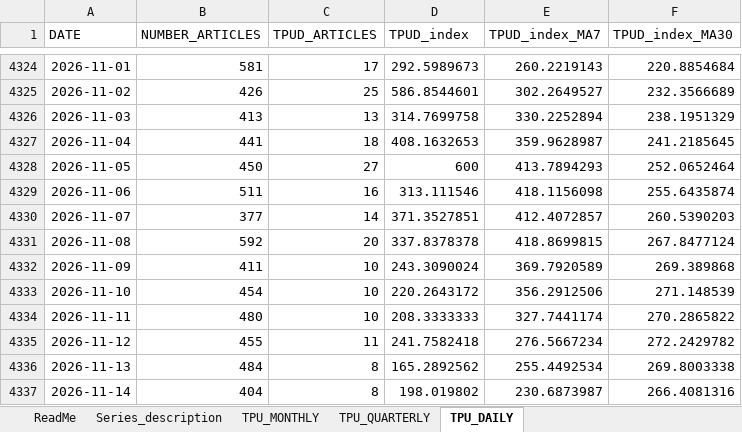
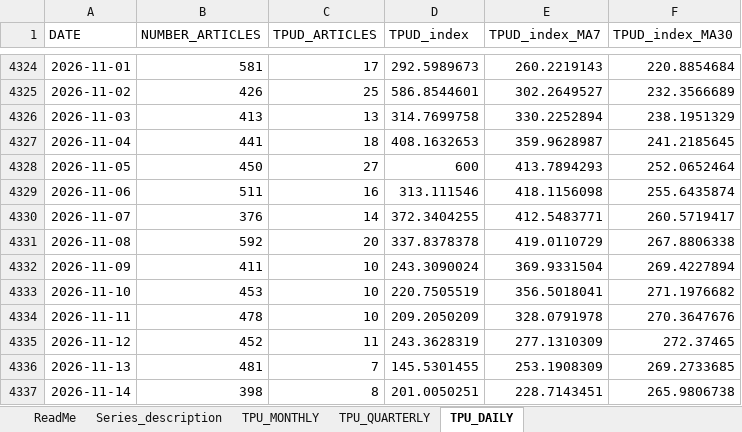
Before and after one commit to iacoviel/iacoviel.github.io, an Excel workbook: tpu_files/tpu_web_latest.xlsx, sheet TPU_DAILY, drawn as a sheet; only a part is shown, gaps mark what is left out; values as stored, in another font and other column widths than the file's, no borders; the diff covers the shown part only; the diff names each change by its address in the sheet, - before the commit and + after, or states it on an @@ line.

```diff
--- a/tpu_files/tpu_web_latest.xlsx (sheet TPU_DAILY)
+++ b/tpu_files/tpu_web_latest.xlsx (sheet TPU_DAILY)
-B4330 (NUMBER_ARTICLES): 377
+B4330 (NUMBER_ARTICLES): 376
-D4330 (TPUD_index): 371.3527851
+D4330 (TPUD_index): 372.3404255
-E4330 (TPUD_index_MA7): 412.4072857
+E4330 (TPUD_index_MA7): 412.5483771
-F4330 (TPUD_index_MA30): 260.5390203
+F4330 (TPUD_index_MA30): 260.5719417
-E4331 (TPUD_index_MA7): 418.8699815
+E4331 (TPUD_index_MA7): 419.0110729
-F4331 (TPUD_index_MA30): 267.8477124
+F4331 (TPUD_index_MA30): 267.8806338
-E4332 (TPUD_index_MA7): 369.7920589
+E4332 (TPUD_index_MA7): 369.9331504
-F4332 (TPUD_index_MA30): 269.389868
+F4332 (TPUD_index_MA30): 269.4227894
-B4333 (NUMBER_ARTICLES): 454
+B4333 (NUMBER_ARTICLES): 453
-D4333 (TPUD_index): 220.2643172
+D4333 (TPUD_index): 220.7505519
-E4333 (TPUD_index_MA7): 356.2912506
+E4333 (TPUD_index_MA7): 356.5018041
-F4333 (TPUD_index_MA30): 271.148539
+F4333 (TPUD_index_MA30): 271.1976682
-B4334 (NUMBER_ARTICLES): 480
+B4334 (NUMBER_ARTICLES): 478
-D4334 (TPUD_index): 208.3333333
+D4334 (TPUD_index): 209.2050209
-E4334 (TPUD_index_MA7): 327.7441174
+E4334 (TPUD_index_MA7): 328.0791978
-F4334 (TPUD_index_MA30): 270.2865822
+F4334 (TPUD_index_MA30): 270.3647676
-B4335 (NUMBER_ARTICLES): 455
+B4335 (NUMBER_ARTICLES): 452
-D4335 (TPUD_index): 241.7582418
+D4335 (TPUD_index): 243.3628319
-E4335 (TPUD_index_MA7): 276.5667234
+E4335 (TPUD_index_MA7): 277.1310309
-F4335 (TPUD_index_MA30): 272.2429782
+F4335 (TPUD_index_MA30): 272.37465
-B4336 (NUMBER_ARTICLES): 484
+B4336 (NUMBER_ARTICLES): 481
-C4336 (TPUD_ARTICLES): 8
+C4336 (TPUD_ARTICLES): 7
-D4336 (TPUD_index): 165.2892562
+D4336 (TPUD_index): 145.5301455
-E4336 (TPUD_index_MA7): 255.4492534
+E4336 (TPUD_index_MA7): 253.1908309
-F4336 (TPUD_index_MA30): 269.8003338
+F4336 (TPUD_index_MA30): 269.2733685
-B4337 (NUMBER_ARTICLES): 404
+B4337 (NUMBER_ARTICLES): 398
-D4337 (TPUD_index): 198.019802
+D4337 (TPUD_index): 201.0050251
-E4337 (TPUD_index_MA7): 230.6873987
+E4337 (TPUD_index_MA7): 228.7143451
-F4337 (TPUD_index_MA30): 266.4081316
+F4337 (TPUD_index_MA30): 265.9806738
```
Also changed, not shown: 7 added rows and 9 edited cells elsewhere in this sheet, 1 other file.
